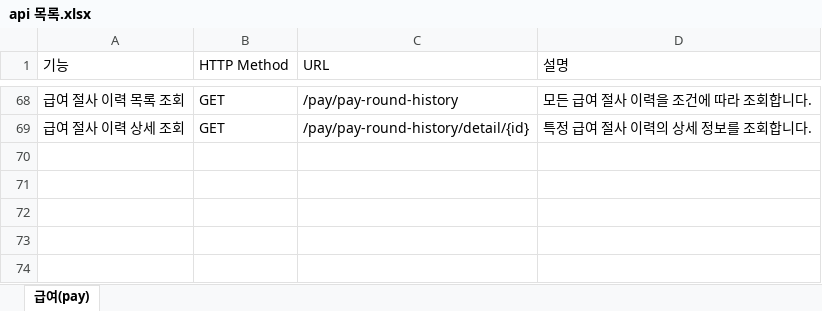
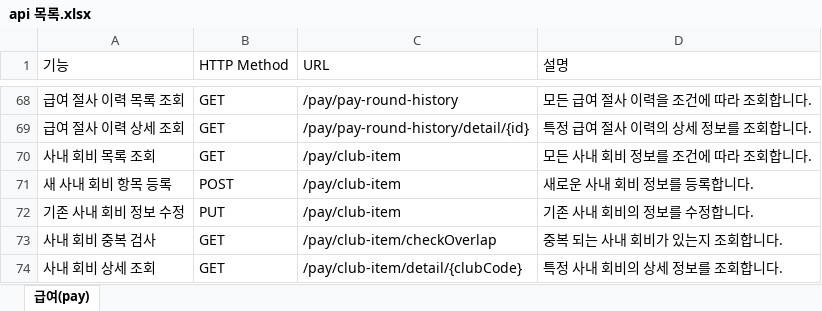
Before and after one commit to clsoftlab-lang/clsoftlab, an Excel workbook: api 목록.xlsx, sheet 급여(pay), drawn as a sheet; only a part is shown, gaps mark what is left out; values as stored, in another font and other column widths than the file's, no borders; charts and pictures and table styles not drawn; the diff names each change by its address in the sheet, - before the commit and + after, or states it on an @@ line.

```diff
--- a/api 목록.xlsx (sheet 급여(pay))
+++ b/api 목록.xlsx (sheet 급여(pay))
+row 70: 사내 회비 목록 조회 | GET | /pay/club-item | 모든 사내 회비 정보를 조건에 따라 조회합니다.
+row 71: 새 사내 회비 항목 등록 | POST | /pay/club-item | 새로운 사내 회비 정보를 등록합니다.
+row 72: 기존 사내 회비 정보 수정 | PUT | /pay/club-item | 기존 사내 회비의 정보를 수정합니다.
+row 73: 사내 회비 중복 검사 | GET | /pay/club-item/checkOverlap | 중복 되는 사내 회비가 있는지 조회합니다.
+row 74: 사내 회비 상세 조회 | GET | /pay/club-item/detail/{clubCode} | 특정 사내 회비의 상세 정보를 조회합니다.
```
Also changed, not shown: 23 other files.
